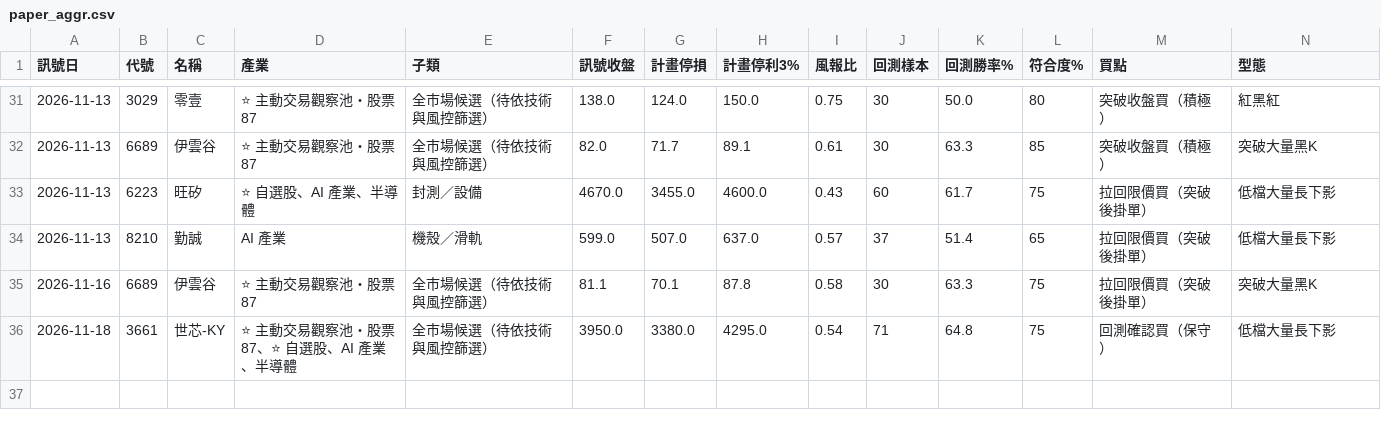
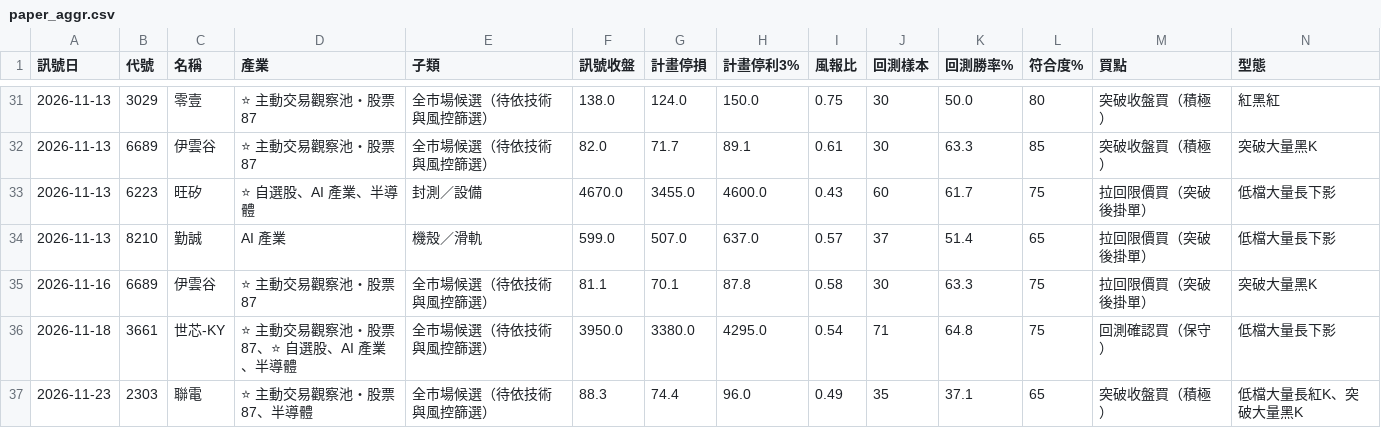
Before and after one commit to hn13920753/stock-scanner, a CSV file: records/paper_aggr.csv, drawn as a sheet; only a part is shown, gaps mark what is left out; rows hold the shown columns only; the diff names each change by its address in the sheet, - before the commit and + after, or states it on an @@ line.

```diff
--- a/records/paper_aggr.csv
+++ b/records/paper_aggr.csv
+row 37: 2026-11-23 | 2303 | 聯電 | ⭐ 主動交易觀察池・股票87、半導體 | 全市場候選（待依技術與風控篩選） | 88.3 | 74.4 | 96.0 | 0.49 | 35 | 37.1 | 65 | 突破收盤買（積極） | 低檔大量長紅K、突破大量黑K
```
Also changed, not shown: 3 other files.
